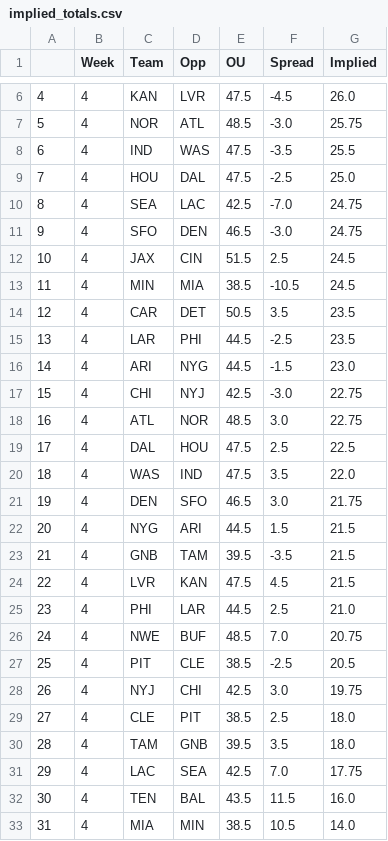
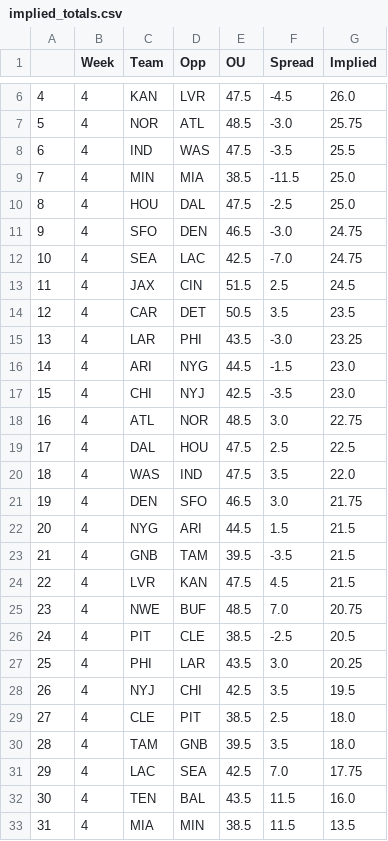
Before and after one commit to JonPGH/nflApp, a CSV file: Data/implied_totals.csv, drawn as a sheet; only a part is shown, gaps mark what is left out; removed rows and columns are numbered as before the commit, all else as after; the diff names each change by its address in the sheet, - before the commit and + after, or states it on an @@ line.

```diff
--- a/Data/implied_totals.csv
+++ b/Data/implied_totals.csv
+row 9: 7 | 4 | MIN | MIA | 38.5 | -11.5 | 25.0
@@ column A renumbered between rows 10 and 26 @@
-row 13: 11 | 4 | MIN | MIA | 38.5 | -10.5 | 24.5
-E15 (OU): 44.5
+E15 (OU): 43.5
-F15 (Spread): -2.5
+F15 (Spread): -3.0
-G15 (Implied): 23.5
+G15 (Implied): 23.25
-F17 (Spread): -3.0
+F17 (Spread): -3.5
-G17 (Implied): 22.75
+G17 (Implied): 23.0
-row 25: 23 | 4 | PHI | LAR | 44.5 | 2.5 | 21.0
+row 27: 25 | 4 | PHI | LAR | 43.5 | 3.0 | 20.25
-F28 (Spread): 3.0
+F28 (Spread): 3.5
-G28 (Implied): 19.75
+G28 (Implied): 19.5
-F33 (Spread): 10.5
+F33 (Spread): 11.5
-G33 (Implied): 14.0
+G33 (Implied): 13.5
```
Also changed, not shown: Data/DKSalTracking.csv, Data/bookproj.csv, 5 other files.
